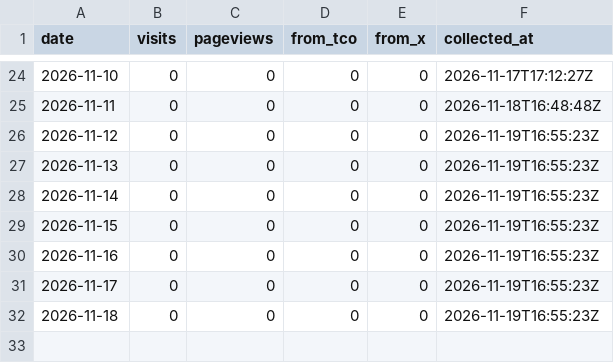
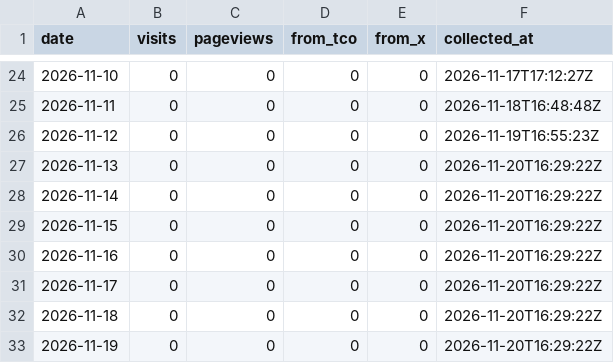
Before and after one commit to ihudodo-k/make10, a CSV file: promo/data/visits.csv, drawn as a sheet; only a part is shown, gaps mark what is left out.

```diff
--- a/promo/data/visits.csv
+++ b/promo/data/visits.csv
@@ -26,7 +26,8 @@ date,visits,pageviews,from_tco,from_x,collected_at
 2026-11-12,0,0,0,0,2026-11-19T16:55:23Z
-2026-11-13,0,0,0,0,2026-11-19T16:55:23Z
-2026-11-14,0,0,0,0,2026-11-19T16:55:23Z
-2026-11-15,0,0,0,0,2026-11-19T16:55:23Z
-2026-11-16,0,0,0,0,2026-11-19T16:55:23Z
-2026-11-17,0,0,0,0,2026-11-19T16:55:23Z
-2026-11-18,0,0,0,0,2026-11-19T16:55:23Z
+2026-11-13,0,0,0,0,2026-11-20T16:29:22Z
+2026-11-14,0,0,0,0,2026-11-20T16:29:22Z
+2026-11-15,0,0,0,0,2026-11-20T16:29:22Z
+2026-11-16,0,0,0,0,2026-11-20T16:29:22Z
+2026-11-17,0,0,0,0,2026-11-20T16:29:22Z
+2026-11-18,0,0,0,0,2026-11-20T16:29:22Z
+2026-11-19,0,0,0,0,2026-11-20T16:29:22Z
```
Also changed, not shown: promo/data/agg.csv, promo/data/posts.csv, 1 other file.
